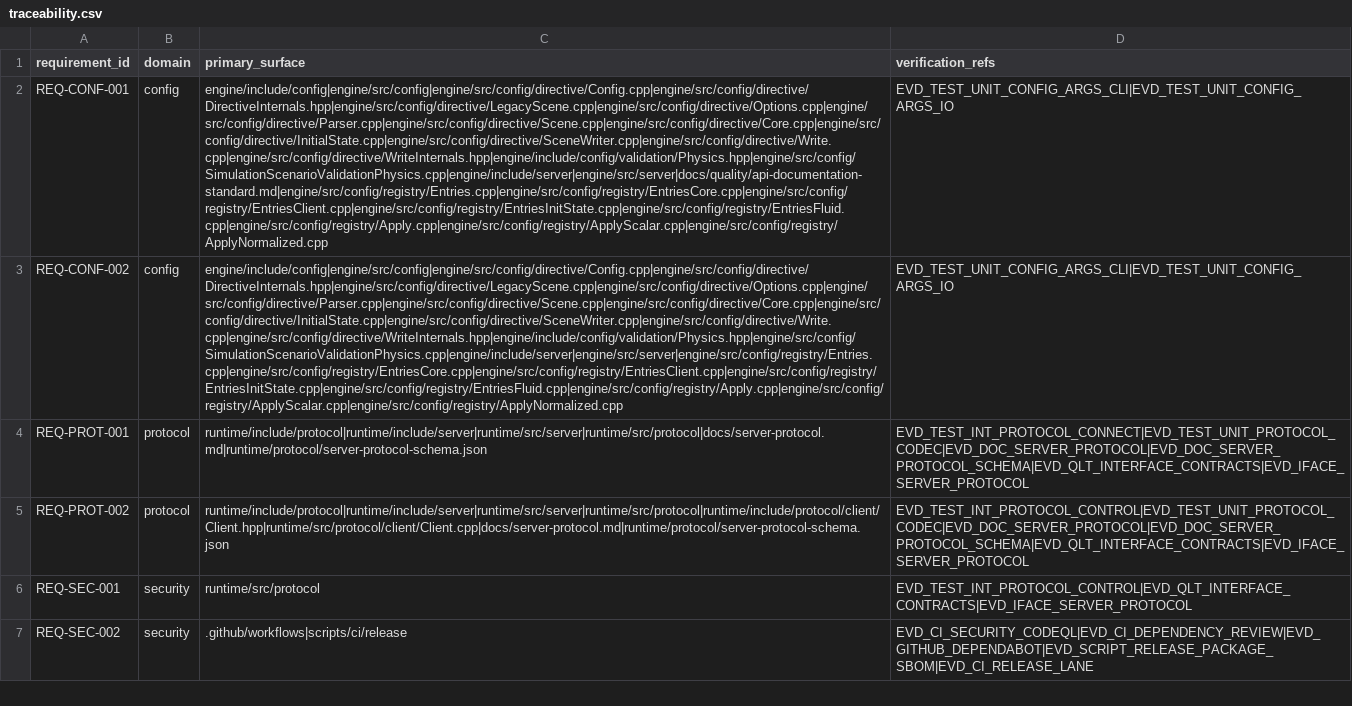
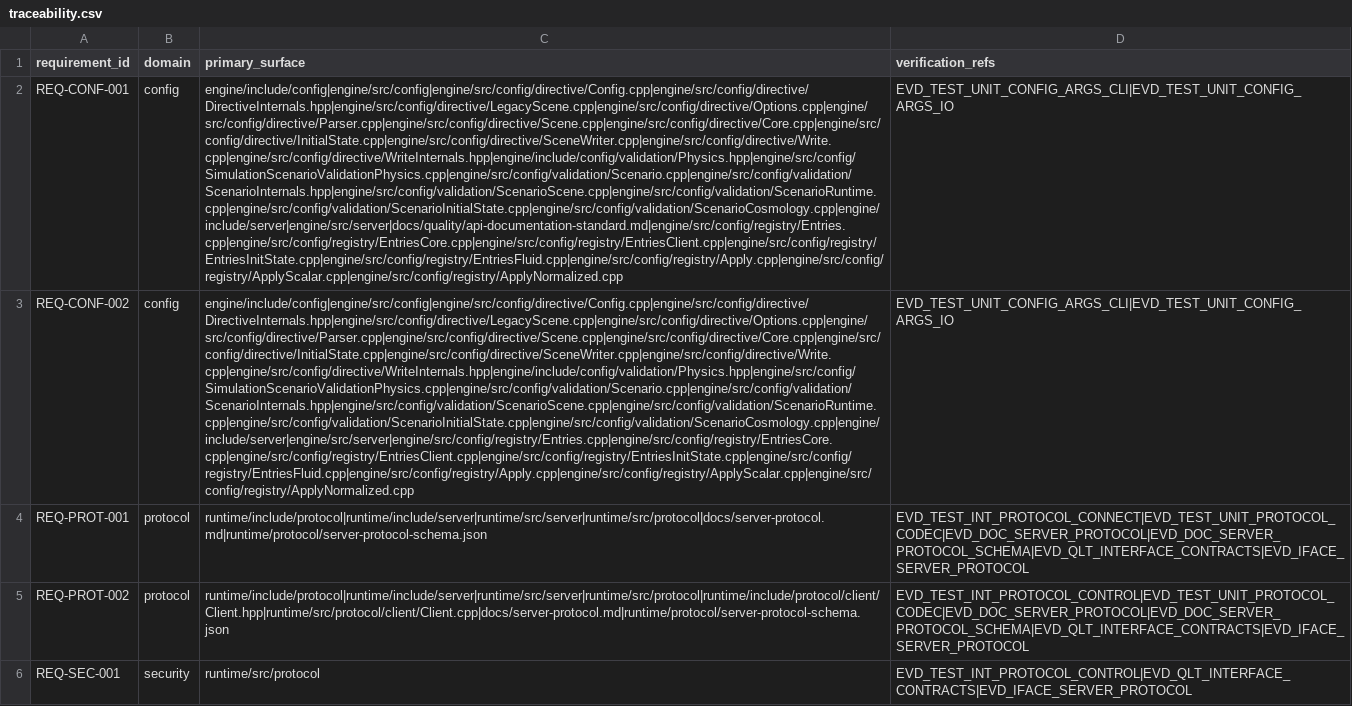
Before and after one commit to Luis1454/BLITZAR, a CSV file: docs/quality/traceability.csv, drawn as a sheet; only a part is shown; the shorter side is filled out with more unchanged rows; the diff names each change by its address in the sheet, - before the commit and + after, or states it on an @@ line.

Commit message:
refactor(issue-519): split scenario validation

```diff
--- a/docs/quality/traceability.csv
+++ b/docs/quality/traceability.csv
-C2 (primary_surface): engine/include/config|engine/src/config|engine/src/config/directive/Config.cpp|engine/src/config/directive/DirectiveInternals.hpp|engine/src/config/directive/LegacyScene.cpp|engine/src/config/directive/Options.cpp|engine/src/config/directive/Parser.cpp|engine/src/config/directive/Scene.cpp|engine/src/config/directive/Core.cpp|engine/src/config/directive/InitialState.cpp|engine/src/config/directive/SceneWriter.cpp|engine/src/config/directive/Write.cpp|engine/src/config/directive/WriteInternals.hpp|engine/include/config/validation/Physics.hpp|engine/src/config/SimulationScenarioValidationPhysics.cpp|engine/include/server|engine/src/server|docs/quality/api-documentation-standard.md|engine/src/config/registry/Entries.cpp|engine/src/config/registry/EntriesCore.cpp|engine/src/config/registry/EntriesClient.cpp|engine/src/config/registry/EntriesInitState.cpp|engine/src/config/registry/EntriesFluid.cpp|engine/src/config/registry/Apply.cpp|engine/src/config/registry/ApplyScalar.cpp|engine/src/config/registry/ApplyNormalized.cpp
+C2 (primary_surface): engine/include/config|engine/src/config|engine/src/config/directive/Config.cpp|engine/src/config/directive/DirectiveInternals.hpp|engine/src/config/directive/LegacyScene.cpp|engine/src/config/directive/Options.cpp|engine/src/config/directive/Parser.cpp|engine/src/config/directive/Scene.cpp|engine/src/config/directive/Core.cpp|engine/src/config/directive/InitialState.cpp|engine/src/config/directive/SceneWriter.cpp|engine/src/config/directive/Write.cpp|engine/src/config/directive/WriteInternals.hpp|engine/include/config/validation/Physics.hpp|engine/src/config/SimulationScenarioValidationPhysics.cpp|engine/src/config/validation/Scenario.cpp|engine/src/config/validation/ScenarioInternals.hpp|engine/src/config/validation/ScenarioScene.cpp|engine/src/config/validation/ScenarioRuntime.cpp|engine/src/config/validation/ScenarioInitialState.cpp|engine/src/config/validation/ScenarioCosmology.cpp|engine/include/server|engine/src/server|docs/quality/api-documentation-standard.md|engine/src/config/registry/Entries.cpp|engine/src/config/registry/EntriesCore.cpp|engine/src/config/registry/EntriesClient.cpp|engine/src/config/registry/EntriesInitState.cpp|engine/src/config/registry/EntriesFluid.cpp|engine/src/config/registry/Apply.cpp|engine/src/config/registry/ApplyScalar.cpp|engine/src/config/registry/ApplyNormalized.cpp
-C3 (primary_surface): engine/include/config|engine/src/config|engine/src/config/directive/Config.cpp|engine/src/config/directive/DirectiveInternals.hpp|engine/src/config/directive/LegacyScene.cpp|engine/src/config/directive/Options.cpp|engine/src/config/directive/Parser.cpp|engine/src/config/directive/Scene.cpp|engine/src/config/directive/Core.cpp|engine/src/config/directive/InitialState.cpp|engine/src/config/directive/SceneWriter.cpp|engine/src/config/directive/Write.cpp|engine/src/config/directive/WriteInternals.hpp|engine/include/config/validation/Physics.hpp|engine/src/config/SimulationScenarioValidationPhysics.cpp|engine/include/server|engine/src/server|engine/src/config/registry/Entries.cpp|engine/src/config/registry/EntriesCore.cpp|engine/src/config/registry/EntriesClient.cpp|engine/src/config/registry/EntriesInitState.cpp|engine/src/config/registry/EntriesFluid.cpp|engine/src/config/registry/Apply.cpp|engine/src/config/registry/ApplyScalar.cpp|engine/src/config/registry/ApplyNormalized.cpp
+C3 (primary_surface): engine/include/config|engine/src/config|engine/src/config/directive/Config.cpp|engine/src/config/directive/DirectiveInternals.hpp|engine/src/config/directive/LegacyScene.cpp|engine/src/config/directive/Options.cpp|engine/src/config/directive/Parser.cpp|engine/src/config/directive/Scene.cpp|engine/src/config/directive/Core.cpp|engine/src/config/directive/InitialState.cpp|engine/src/config/directive/SceneWriter.cpp|engine/src/config/directive/Write.cpp|engine/src/config/directive/WriteInternals.hpp|engine/include/config/validation/Physics.hpp|engine/src/config/SimulationScenarioValidationPhysics.cpp|engine/src/config/validation/Scenario.cpp|engine/src/config/validation/ScenarioInternals.hpp|engine/src/config/validation/ScenarioScene.cpp|engine/src/config/validation/ScenarioRuntime.cpp|engine/src/config/validation/ScenarioInitialState.cpp|engine/src/config/validation/ScenarioCosmology.cpp|engine/include/server|engine/src/server|engine/src/config/registry/Entries.cpp|engine/src/config/registry/EntriesCore.cpp|engine/src/config/registry/EntriesClient.cpp|engine/src/config/registry/EntriesInitState.cpp|engine/src/config/registry/EntriesFluid.cpp|engine/src/config/registry/Apply.cpp|engine/src/config/registry/ApplyScalar.cpp|engine/src/config/registry/ApplyNormalized.cpp
```
Also changed, not shown: 12 other files.
